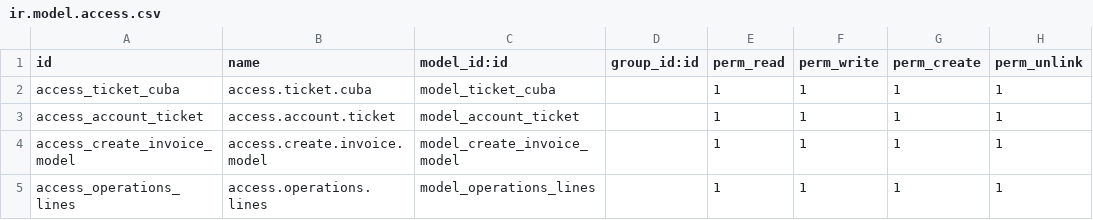
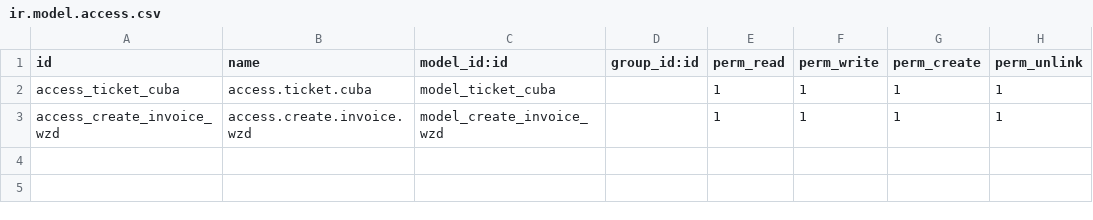
Before and after one commit to ymendozadiaz/addons-cuba, a CSV file: ticket_cuba/security/ir.model.access.csv, drawn as a sheet.

```diff
--- a/ticket_cuba/security/ir.model.access.csv
+++ b/ticket_cuba/security/ir.model.access.csv
@@ -2,4 +2,2 @@ id,name,model_id:id,group_id:id,perm_read,perm_write,perm_create,perm_unlink
 access_ticket_cuba,access.ticket.cuba,model_ticket_cuba,,1,1,1,1
-access_account_ticket,access.account.ticket,model_account_ticket,,1,1,1,1
-access_create_invoice_model,access.create.invoice.model,model_create_invoice_model,,1,1,1,1
-access_operations_lines,access.operations.lines,model_operations_lines,,1,1,1,1
+access_create_invoice_wzd,access.create.invoice.wzd,model_create_invoice_wzd,,1,1,1,1
```
Also changed, not shown: 9 other files.
